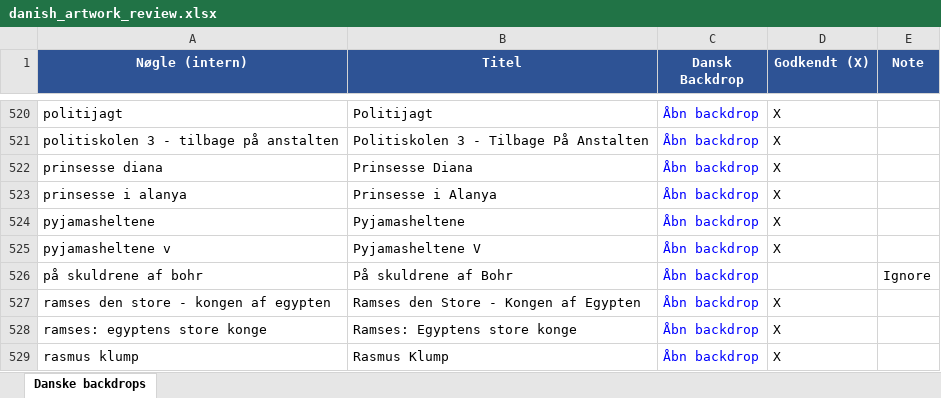
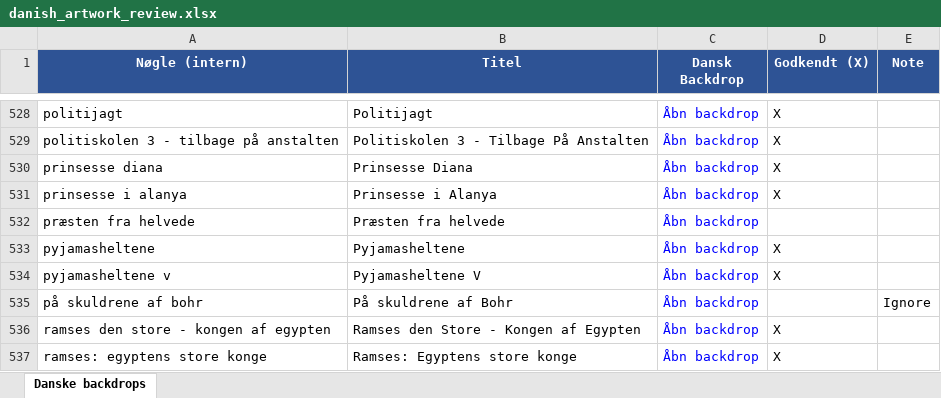
Before and after one commit to flanaganz/epgoal, an Excel workbook: data/danish_artwork_review.xlsx, sheet Danske backdrops, drawn as a sheet; only a part is shown, gaps mark what is left out; the shorter side is filled out with more unchanged rows; values as stored, in another font and other column widths than the file's, no borders; the diff covers the shown part only; the diff names each change by its address in the sheet, - before the commit and + after, or states it on an @@ line.

Commit message:
Auto-sync EPG (danske backdrops) 2026-09-01 08:33:00

```diff
--- a/data/danish_artwork_review.xlsx (sheet Danske backdrops)
+++ b/data/danish_artwork_review.xlsx (sheet Danske backdrops)
+row 532: præsten fra helvede | Præsten fra helvede | Åbn backdrop
```
Also changed, not shown: 8 added rows elsewhere in this sheet, 8 other files.
